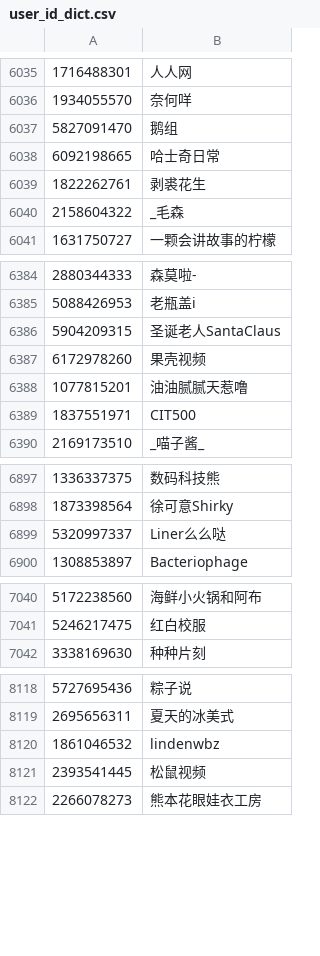
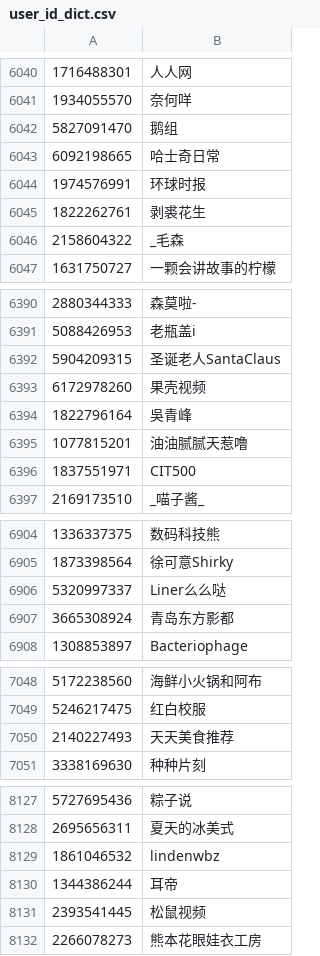
Before and after one commit to heyauri/zombie-blog, a CSV file: user_id_dict.csv, drawn as a sheet; only a part is shown, gaps mark what is left out; the diff covers the shown part only; the diff names each change by its address in the sheet, - before the commit and + after, or states it on an @@ line.

```diff
--- a/user_id_dict.csv
+++ b/user_id_dict.csv
+row 6044: 1974576991 | 环球时报
+row 6394: 1822796164 | 吳青峰
+row 6907: 3665308924 | 青岛东方影都
+row 7050: 2140227493 | 天天美食推荐
+row 8130: 1344386244 | 耳帝
```
Also changed, not shown: 24 added rows elsewhere in this file, 2 other files.
